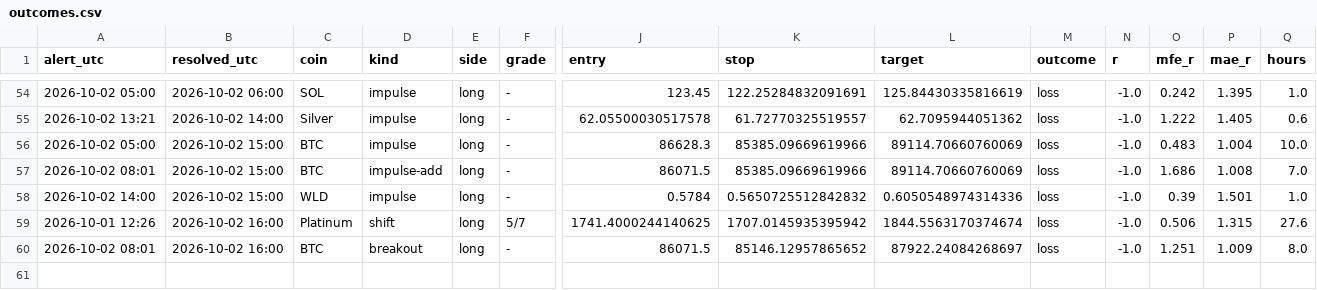
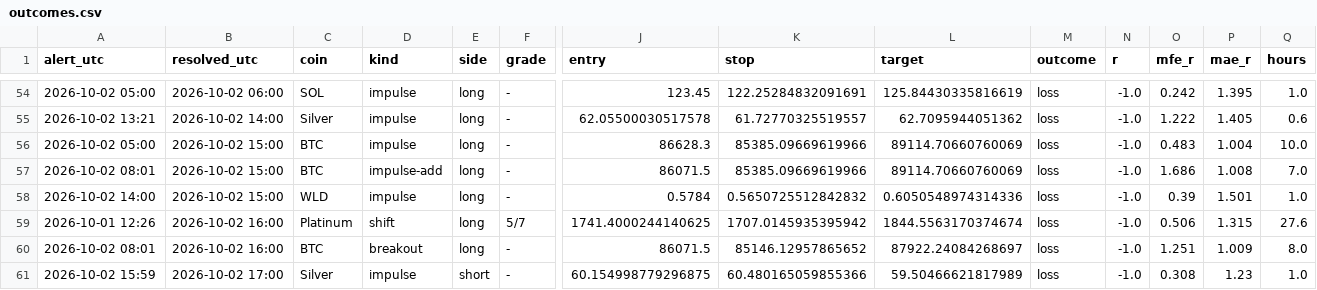
Before and after one commit to pleeb756/Setup-grader-alerts-, a CSV file: outcomes.csv, drawn as a sheet; only a part is shown, gaps mark what is left out; rows hold the shown columns only; the diff names each change by its address in the sheet, - before the commit and + after, or states it on an @@ line.

Commit message:
Update alert state

```diff
--- a/outcomes.csv
+++ b/outcomes.csv
+row 61: 2026-10-02 15:59 | 2026-10-02 17:00 | Silver | impulse | short | - | 60.154998779296875 | 60.480165059855366 | 59.50466621817989 | loss | -1.0 | 0.308 | 1.23 | 1.0
```
Also changed, not shown: 4 other files.
